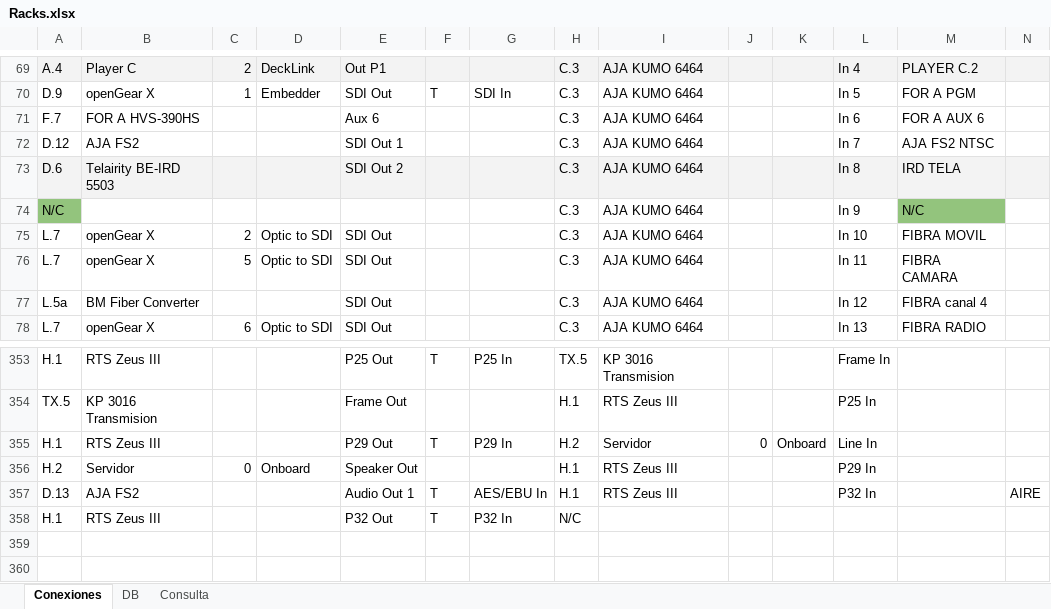
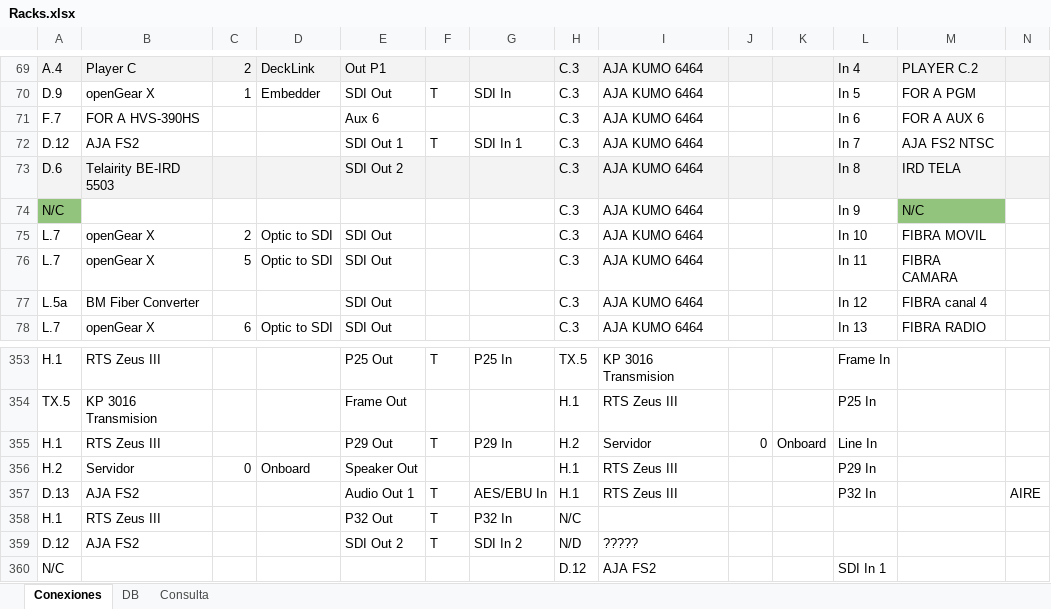
Before and after one commit to mmuccillo55/A7K9X2QF, an Excel workbook: Racks.xlsx, sheet Conexiones, drawn as a sheet; only a part is shown, gaps mark what is left out; values as stored, in another font and other column widths than the file's, no borders; charts and pictures and conditional formats not drawn; rows hold the shown columns only; the diff names each change by its address in the sheet, - before the commit and + after, or states it on an @@ line.

```diff
--- a/Racks.xlsx (sheet Conexiones)
+++ b/Racks.xlsx (sheet Conexiones)
-F72: (empty)
+F72: T
-G72: (empty)
+G72: SDI In 1
+row 359: D.12 | AJA FS2 |  |  | SDI Out 2 | T | SDI In 2 | N/D | ?????
+row 360: N/C |  |  |  |  |  |  | D.12 | AJA FS2 |  |  | SDI In 1
```
Also changed, not shown: sheet Consulta, sheet DB.
